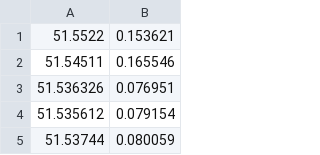
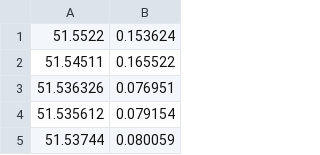
Before and after one commit to iris-stories/CODES-alton-sites-leaflet-heatmap, a CSV file: data.csv, drawn as a sheet; only a part is shown.

Commit message:
Test changes in data.csv

```diff
--- a/data.csv
+++ b/data.csv
@@ -1,3 +1,3 @@
-51.5522,0.153621
-51.54511,0.165546
+51.5522,0.153624
+51.54511,0.165522
 51.536326,0.076951
```
